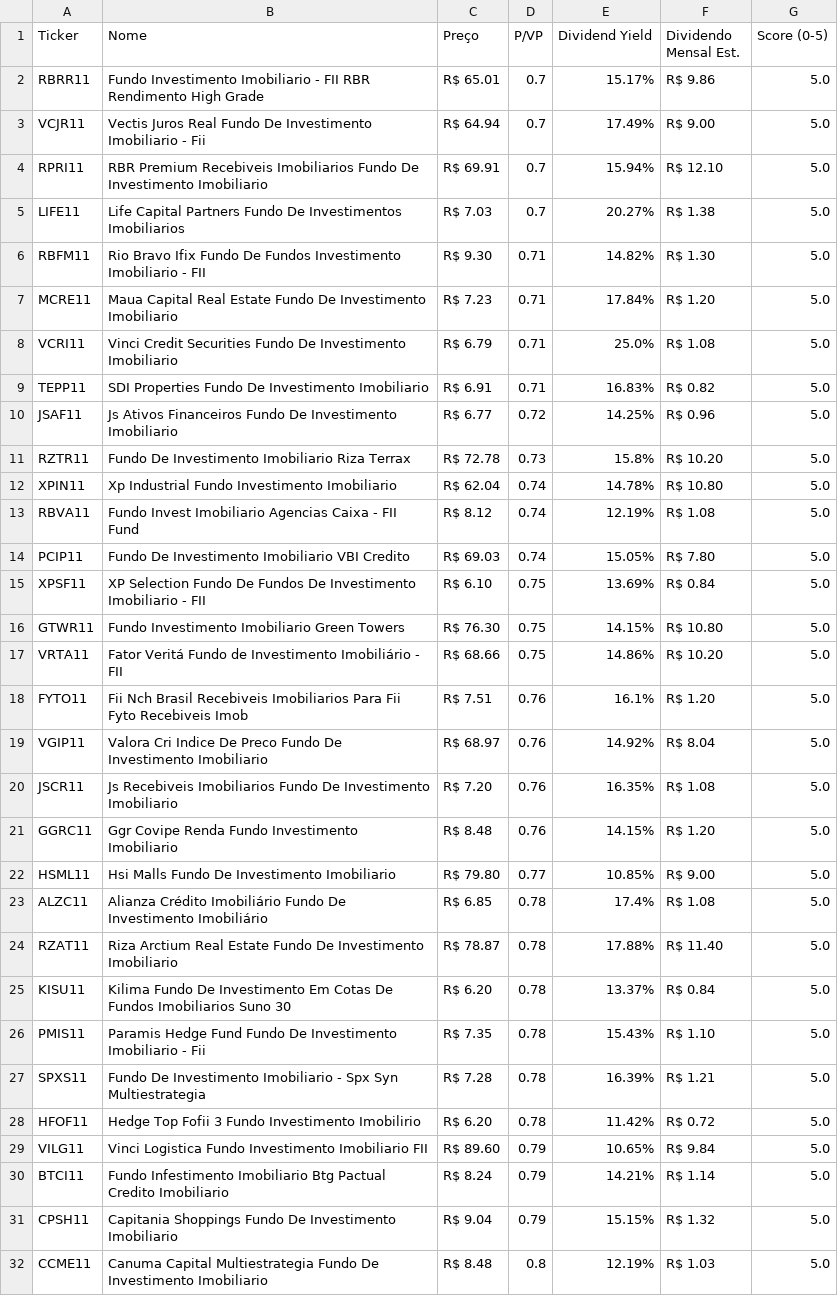
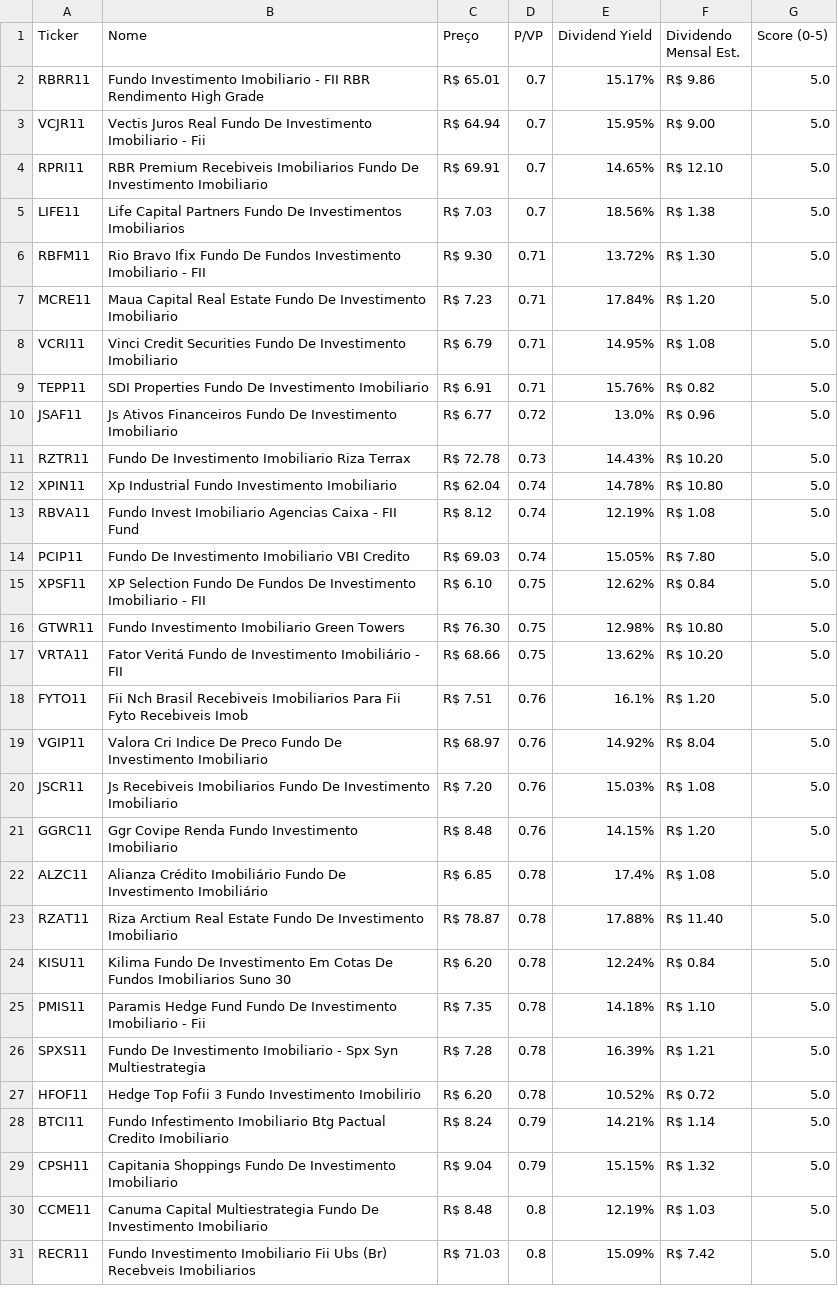
Before and after one commit to jucelinoss/radar_fundamentalista_b3, a CSV file: export_fiis.csv, drawn as a sheet; only a part is shown; the shorter side is filled out with more unchanged rows; the diff covers the shown part only.

```diff
--- a/export_fiis.csv
+++ b/export_fiis.csv
@@ -2,11 +2,11 @@ Ticker,Nome,Preço,P/VP,Dividend Yield,Dividendo Mensal Est.,Score (0-5)
 RBRR11,Fundo Investimento Imobiliario - FII RBR Rendimento High Grade,R$ 65.01,0.7,15.17%,R$ 9.86,5.0
-VCJR11,Vectis Juros Real Fundo De Investimento Imobiliario - Fii,R$ 64.94,0.7,17.49%,R$ 9.00,5.0
-RPRI11,RBR Premium Recebiveis Imobiliarios Fundo De Investimento Imobiliario,R$ 69.91,0.7,15.94%,R$ 12.10,5.0
-LIFE11,Life Capital Partners Fundo De Investimentos Imobiliarios,R$ 7.03,0.7,20.27%,R$ 1.38,5.0
-RBFM11,Rio Bravo Ifix Fundo De Fundos Investimento Imobiliario - FII,R$ 9.30,0.71,14.82%,R$ 1.30,5.0
+VCJR11,Vectis Juros Real Fundo De Investimento Imobiliario - Fii,R$ 64.94,0.7,15.95%,R$ 9.00,5.0
+RPRI11,RBR Premium Recebiveis Imobiliarios Fundo De Investimento Imobiliario,R$ 69.91,0.7,14.65%,R$ 12.10,5.0
+LIFE11,Life Capital Partners Fundo De Investimentos Imobiliarios,R$ 7.03,0.7,18.56%,R$ 1.38,5.0
+RBFM11,Rio Bravo Ifix Fundo De Fundos Investimento Imobiliario - FII,R$ 9.30,0.71,13.72%,R$ 1.30,5.0
 MCRE11,Maua Capital Real Estate Fundo De Investimento Imobiliario,R$ 7.23,0.71,17.84%,R$ 1.20,5.0
-VCRI11,Vinci Credit Securities Fundo De Investimento Imobiliario,R$ 6.79,0.71,25.0%,R$ 1.08,5.0
-TEPP11,SDI Properties Fundo De Investimento Imobiliario,R$ 6.91,0.71,16.83%,R$ 0.82,5.0
-JSAF11,Js Ativos Financeiros Fundo De Investimento Imobiliario,R$ 6.77,0.72,14.25%,R$ 0.96,5.0
-RZTR11,Fundo De Investimento Imobiliario Riza Terrax,R$ 72.78,0.73,15.8%,R$ 10.20,5.0
+VCRI11,Vinci Credit Securities Fundo De Investimento Imobiliario,R$ 6.79,0.71,14.95%,R$ 1.08,5.0
+TEPP11,SDI Properties Fundo De Investimento Imobiliario,R$ 6.91,0.71,15.76%,R$ 0.82,5.0
+JSAF11,Js Ativos Financeiros Fundo De Investimento Imobiliario,R$ 6.77,0.72,13.0%,R$ 0.96,5.0
+RZTR11,Fundo De Investimento Imobiliario Riza Terrax,R$ 72.78,0.73,14.43%,R$ 10.20,5.0
 XPIN11,Xp Industrial Fundo Investimento Imobiliario,R$ 62.04,0.74,14.78%,R$ 10.80,5.0
@@ -14,17 +14,15 @@ RBVA11,Fundo Invest Imobiliario Agencias Caixa - FII Fund,R$ 8.12,0.74,12.19%,R$
 PCIP11,Fundo De Investimento Imobiliario VBI Credito,R$ 69.03,0.74,15.05%,R$ 7.80,5.0
-XPSF11,XP Selection Fundo De Fundos De Investimento Imobiliario - FII,R$ 6.10,0.75,13.69%,R$ 0.84,5.0
-GTWR11,Fundo Investimento Imobiliario Green Towers,R$ 76.30,0.75,14.15%,R$ 10.80,5.0
-VRTA11,Fator Veritá Fundo de Investimento Imobiliário - FII,R$ 68.66,0.75,14.86%,R$ 10.20,5.0
+XPSF11,XP Selection Fundo De Fundos De Investimento Imobiliario - FII,R$ 6.10,0.75,12.62%,R$ 0.84,5.0
+GTWR11,Fundo Investimento Imobiliario Green Towers,R$ 76.30,0.75,12.98%,R$ 10.80,5.0
+VRTA11,Fator Veritá Fundo de Investimento Imobiliário - FII,R$ 68.66,0.75,13.62%,R$ 10.20,5.0
 FYTO11,Fii Nch Brasil Recebiveis Imobiliarios Para Fii Fyto Recebiveis Imob,R$ 7.51,0.76,16.1%,R$ 1.20,5.0
 VGIP11,Valora Cri Indice De Preco Fundo De Investimento Imobiliario,R$ 68.97,0.76,14.92%,R$ 8.04,5.0
-JSCR11,Js Recebiveis Imobiliarios Fundo De Investimento Imobiliario,R$ 7.20,0.76,16.35%,R$ 1.08,5.0
+JSCR11,Js Recebiveis Imobiliarios Fundo De Investimento Imobiliario,R$ 7.20,0.76,15.03%,R$ 1.08,5.0
 GGRC11,Ggr Covipe Renda Fundo Investimento Imobiliario,R$ 8.48,0.76,14.15%,R$ 1.20,5.0
-HSML11,Hsi Malls Fundo De Investimento Imobiliario,R$ 79.80,0.77,10.85%,R$ 9.00,5.0
 ALZC11,Alianza Crédito Imobiliário Fundo De Investimento Imobiliário,R$ 6.85,0.78,17.4%,R$ 1.08,5.0
 RZAT11,Riza Arctium Real Estate Fundo De Investimento Imobiliario,R$ 78.87,0.78,17.88%,R$ 11.40,5.0
-KISU11,Kilima Fundo De Investimento Em Cotas De Fundos Imobiliarios Suno 30,R$ 6.20,0.78,13.37%,R$ 0.84,5.0
-PMIS11,Paramis Hedge Fund Fundo De Investimento Imobiliario - Fii,R$ 7.35,0.78,15.43%,R$ 1.10,5.0
+KISU11,Kilima Fundo De Investimento Em Cotas De Fundos Imobiliarios Suno 30,R$ 6.20,0.78,12.24%,R$ 0.84,5.0
+PMIS11,Paramis Hedge Fund Fundo De Investimento Imobiliario - Fii,R$ 7.35,0.78,14.18%,R$ 1.10,5.0
 SPXS11,Fundo De Investimento Imobiliario - Spx Syn Multiestrategia,R$ 7.28,0.78,16.39%,R$ 1.21,5.0
-HFOF11,Hedge Top Fofii 3 Fundo Investimento Imobilirio,R$ 6.20,0.78,11.42%,R$ 0.72,5.0
-VILG11,Vinci Logistica Fundo Investimento Imobiliario FII,R$ 89.60,0.79,10.65%,R$ 9.84,5.0
+HFOF11,Hedge Top Fofii 3 Fundo Investimento Imobilirio,R$ 6.20,0.78,10.52%,R$ 0.72,5.0
 BTCI11,Fundo Infestimento Imobiliario Btg Pactual Credito Imobiliario,R$ 8.24,0.79,14.21%,R$ 1.14,5.0
```
Also changed, not shown: 7 added rows, 5 removed rows and 45 edited cells elsewhere in this file, export_fiagros.csv, export_stocks.csv, 4 other files.
